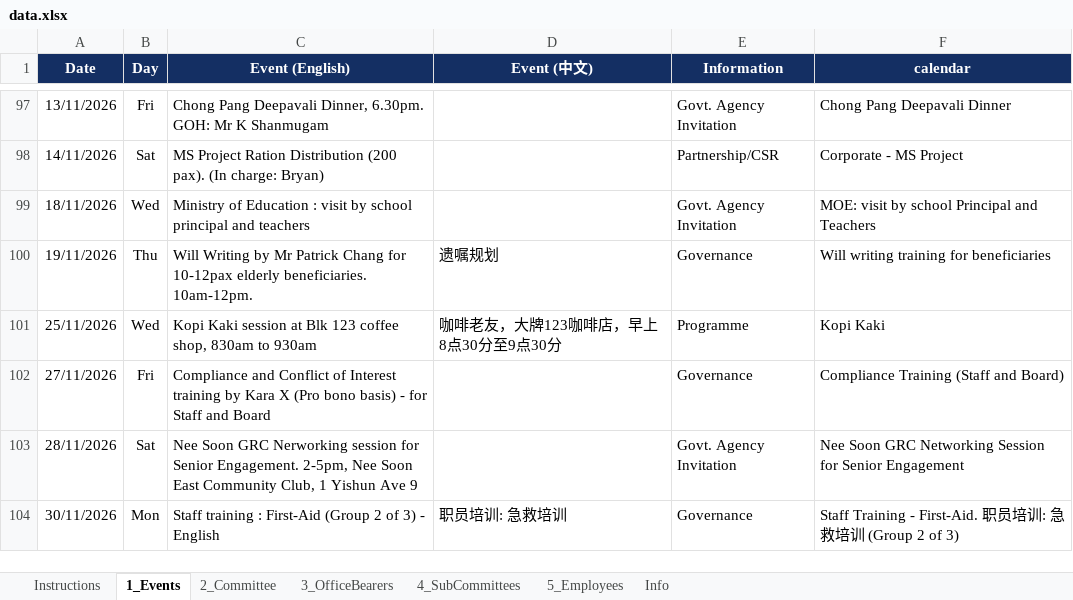
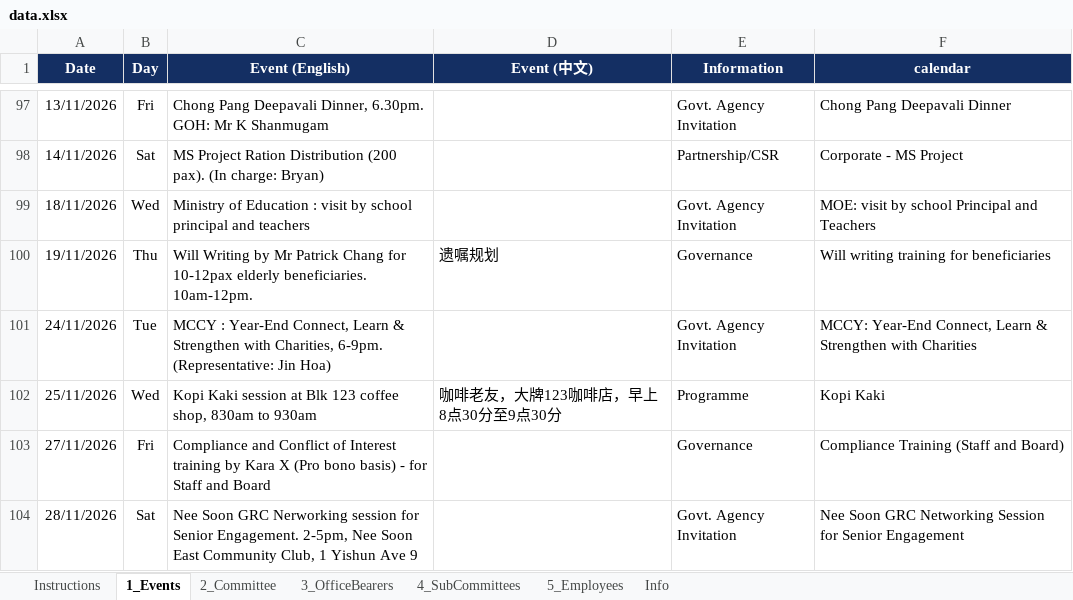
Before and after one commit to NamHongWelfareSS/Member-Handbook, an Excel workbook: data.xlsx, sheet 1_Events, drawn as a sheet; only a part is shown, gaps mark what is left out; the shorter side is filled out with more unchanged rows; values as stored, in another font and other column widths than the file's, no borders; the diff names each change by its address in the sheet, - before the commit and + after, or states it on an @@ line.

Commit message:
Update data.xlsx

```diff
--- a/data.xlsx (sheet 1_Events)
+++ b/data.xlsx (sheet 1_Events)
+row 101: 24/11/2026 | Tue | MCCY : Year-End Connect, Learn & Strengthen with Charities, 6-9pm. (Representative: Jin Hoa) |  | Govt. Agency Invitation | MCCY: Year-End Connect, Learn & Strengthen with Charities
```
Also changed, not shown: sheet Info.
